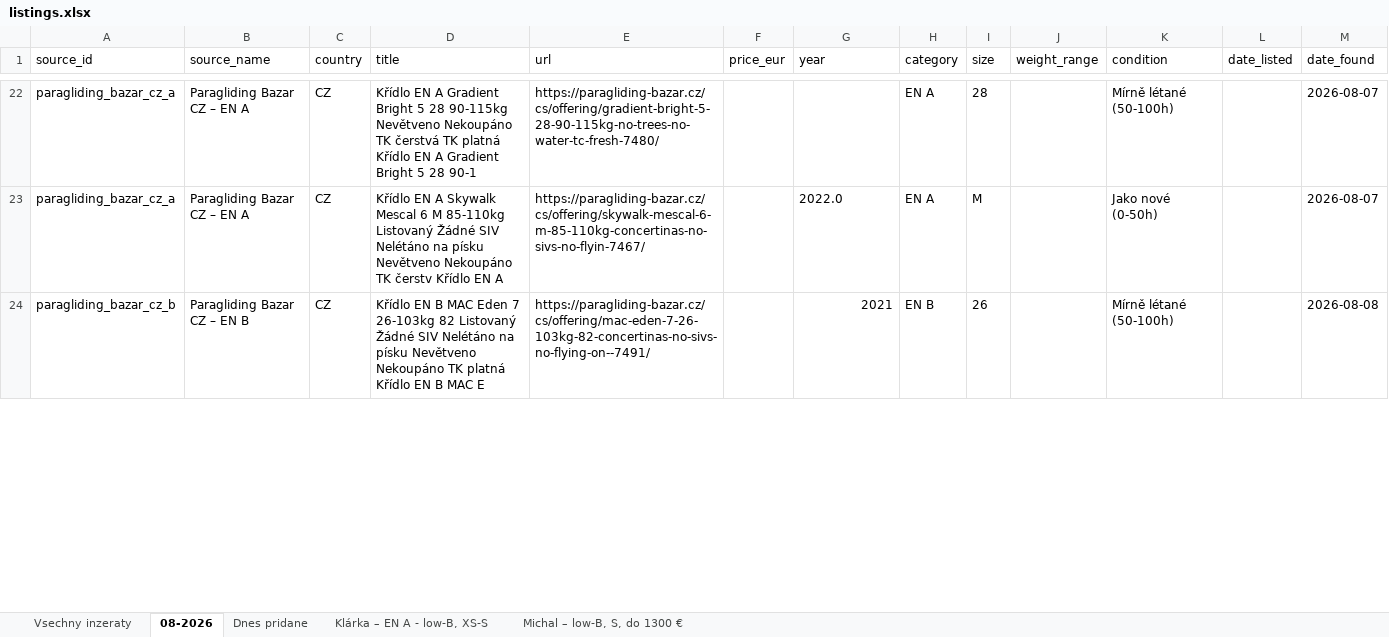
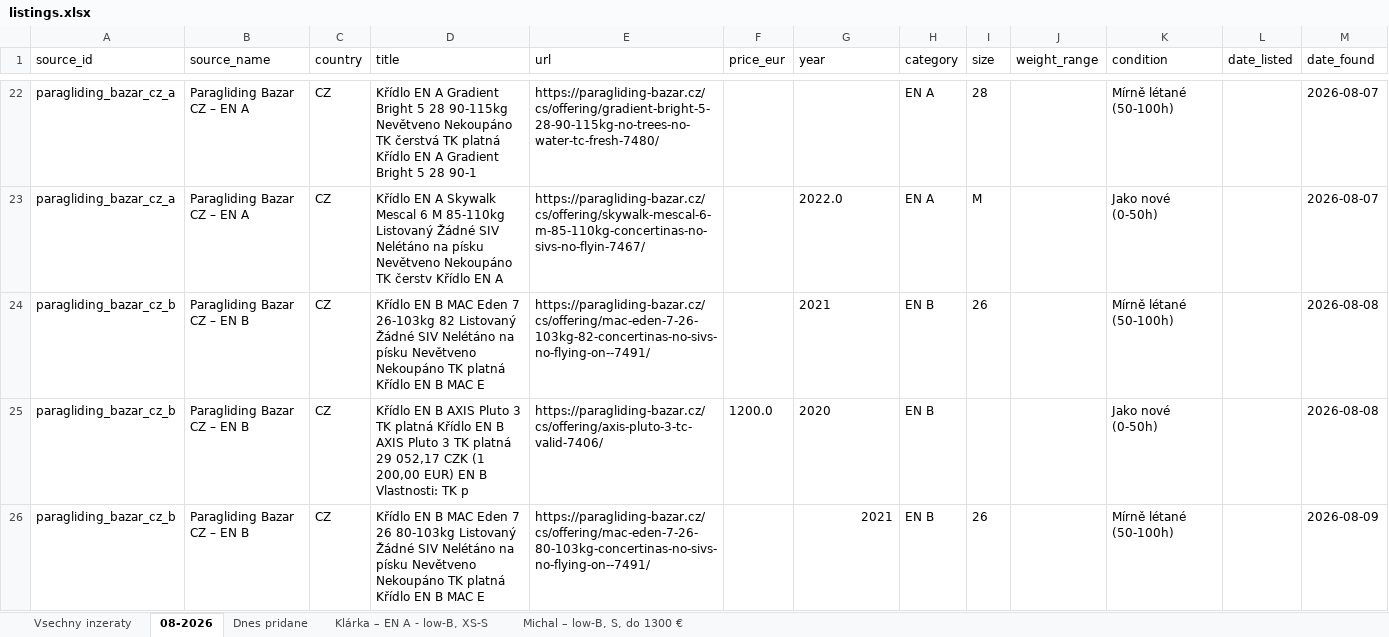
Before and after one commit to zimmema3/paragliding, an Excel workbook: data/bazar_watcher/listings.xlsx, sheet 08-2026, drawn as a sheet; only a part is shown, gaps mark what is left out; values as stored, in another font and other column widths than the file's, no borders; the diff covers the shown part only; the diff names each change by its address in the sheet, - before the commit and + after, or states it on an @@ line.

```diff
--- a/data/bazar_watcher/listings.xlsx (sheet 08-2026)
+++ b/data/bazar_watcher/listings.xlsx (sheet 08-2026)
-G24 alignment: right
+G24 alignment: left
+row 25: paragliding_bazar_cz_b | Paragliding Bazar CZ – EN B | CZ | Křídlo EN B AXIS Pluto 3 TK platná Křídlo EN B AXIS Pluto 3 TK platná 29 052,17 CZK (1 200,00 EUR) EN B Vlastnosti: TK p | https://paragliding-bazar.cz/cs/offering/axis-pluto-3-tc-valid-7406/ | 1200.0 | 2020 | EN B |  |  | Jako nové (0-50h) |  | 2026-08-08
+row 26: paragliding_bazar_cz_b | Paragliding Bazar CZ – EN B | CZ | Křídlo EN B MAC Eden 7 26 80-103kg Listovaný Žádné SIV Nelétáno na písku Nevětveno Nekoupáno TK platná Křídlo EN B MAC E | https://paragliding-bazar.cz/cs/offering/mac-eden-7-26-80-103kg-concertinas-no-sivs-no-flying-on--7491/ |  | 2021 | EN B | 26 |  | Mírně létané (50-100h) |  | 2026-08-09
```
Also changed, not shown: 2 added rows and 2 edited cells elsewhere in this sheet, sheet Vsechny inzeraty, sheet Dnes pridane, sheet Klárka – EN A - low-B, XS-S, sheet Michal – low-B, S, do 1300 €, 1 other file.
